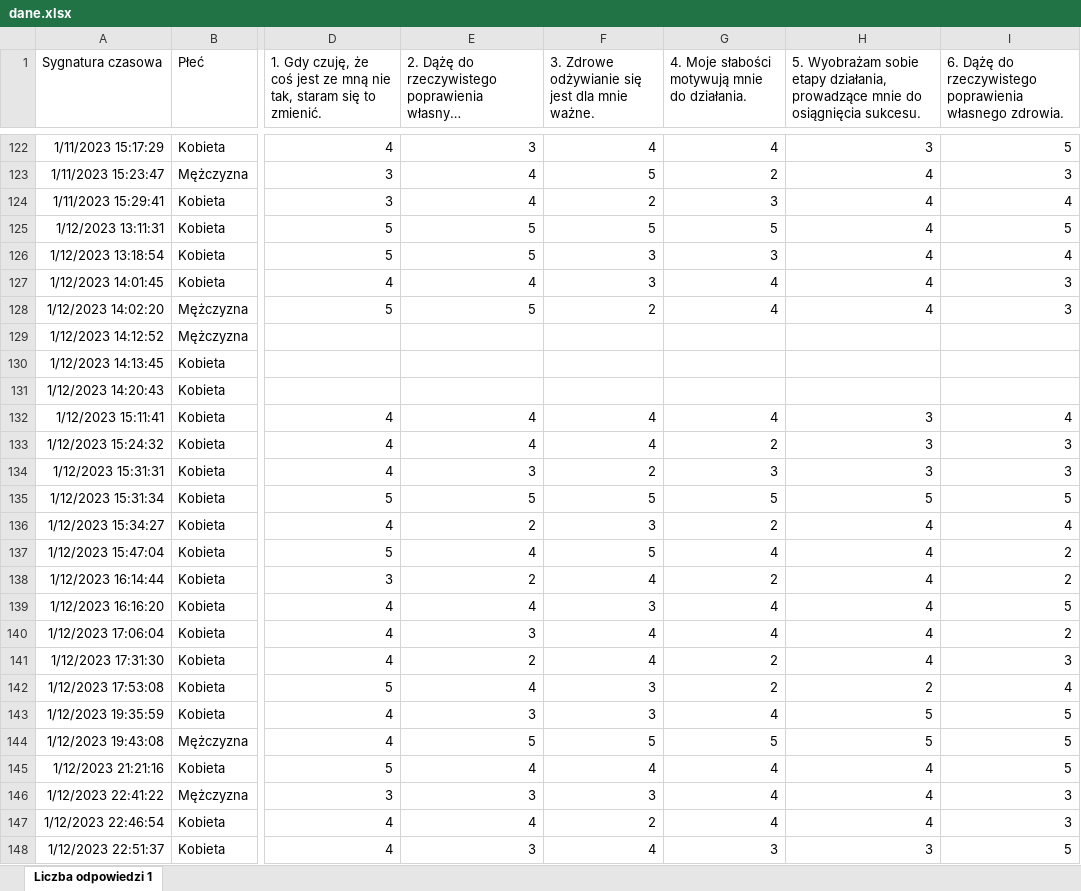
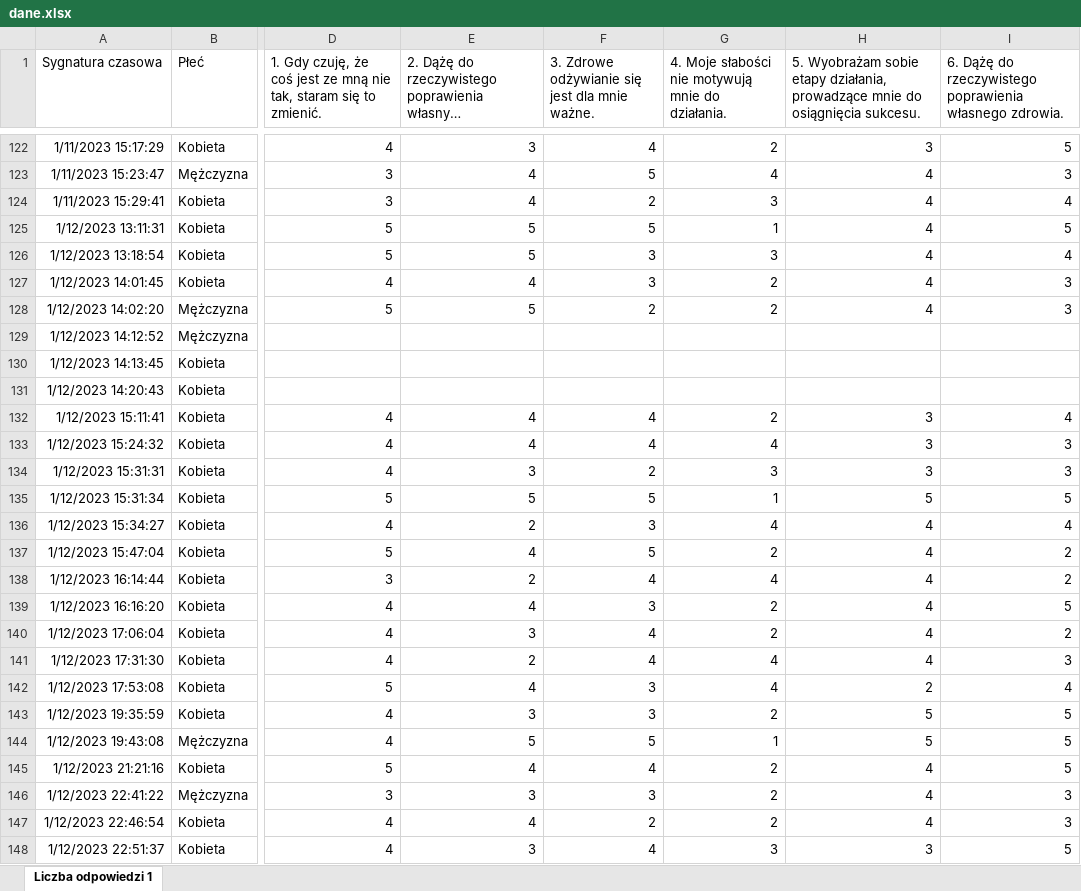
Before and after one commit to PawelSmolinski/Psychometria, an Excel workbook: Dane/Zadanie/dane.xlsx, sheet Liczba odpowiedzi 1, drawn as a sheet; only a part is shown, gaps mark what is left out; long unchanged cells end in …; values as stored, in another font and other column widths than the file's, no borders; the diff covers the shown part only; the diff names each change by its address in the sheet, - before the commit and + after, or states it on an @@ line.

```diff
--- a/Dane/Zadanie/dane.xlsx (sheet Liczba odpowiedzi 1)
+++ b/Dane/Zadanie/dane.xlsx (sheet Liczba odpowiedzi 1)
-G1: …Moje słabości motywują mnie…
+G1: …Moje słabości nie motywują mnie…
-G122: 4
+G122: 2
-G123: 2
+G123: 4
-G125: 5
+G125: 1
-G127:G128: 4
+G127:G128: 2
-G132: 4
+G132: 2
-G133: 2
+G133: 4
-G135: 5
+G135: 1
-G136: 2
+G136: 4
-G137: 4
+G137: 2
-G138: 2
+G138: 4
-G139:G140: 4
+G139:G140: 2
-G141:G142: 2
+G141:G142: 4
-G143: 4
+G143: 2
-G144: 5
+G144: 1
-G145:G147: 4
+G145:G147: 2
```
Also changed, not shown: 153 edited cells elsewhere in this sheet, 1 other file.
